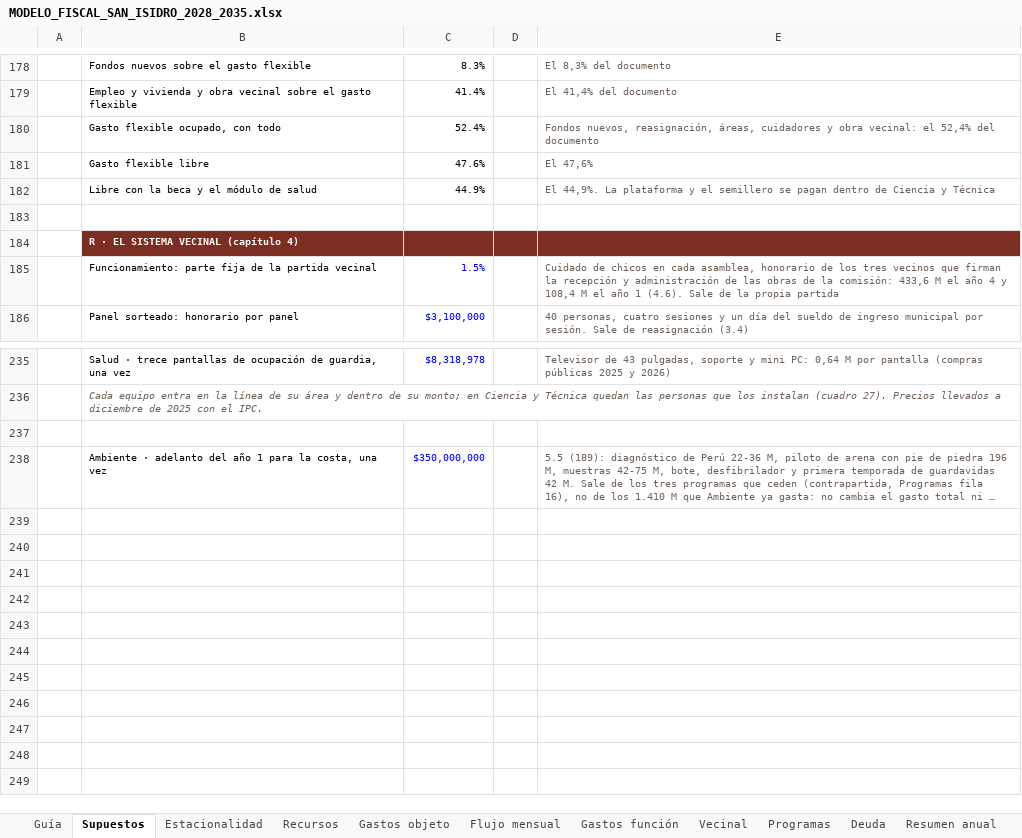
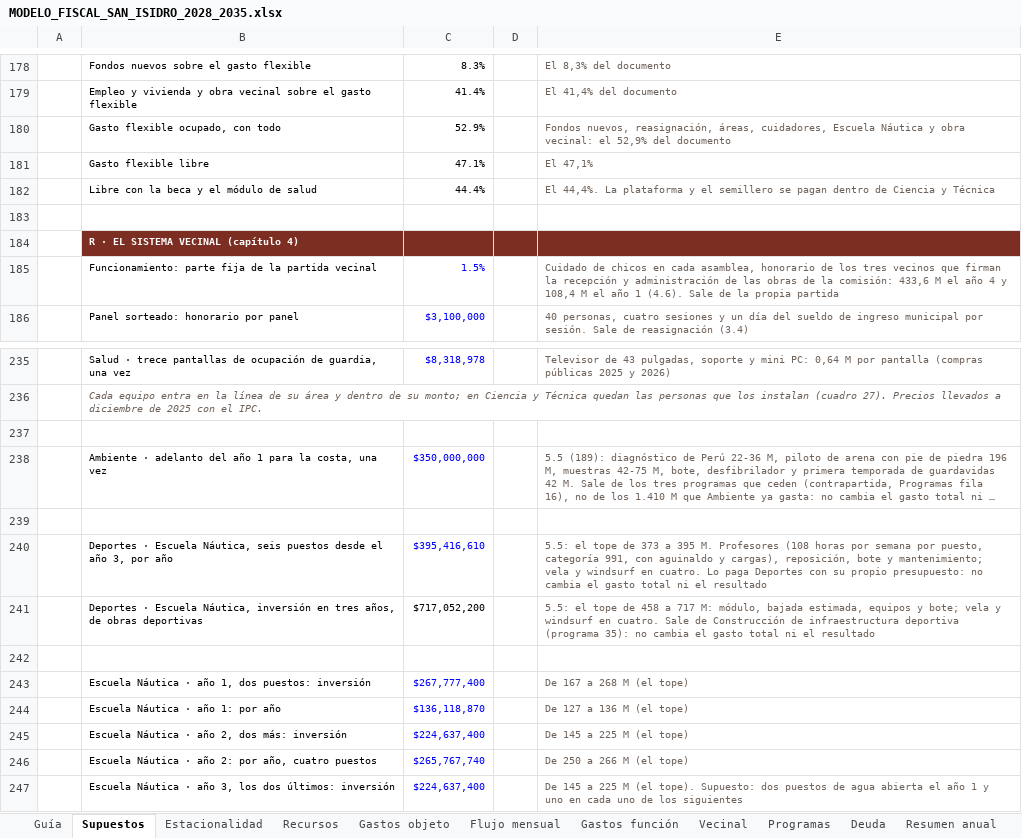
Before and after one commit to captainnicholasmoffat/casares-sanisidro-2027, an Excel workbook: salida/MODELO_FISCAL_SAN_ISIDRO_2028_2035.xlsx, sheet Supuestos, drawn as a sheet; only a part is shown, gaps mark what is left out; long unchanged cells end in …; values as stored, in another font and other column widths than the file's, no borders; the diff names each change by its address in the sheet, - before the commit and + after, or states it on an @@ line.

```diff
--- a/salida/MODELO_FISCAL_SAN_ISIDRO_2028_2035.xlsx (sheet Supuestos)
+++ b/salida/MODELO_FISCAL_SAN_ISIDRO_2028_2035.xlsx (sheet Supuestos)
-C180: 52.4%
+C180: 52.9%
-E180: …reasignación, áreas, cuidadores y obra vecinal: el 52,4% del documento
+E180: …reasignación, áreas, cuidadores, Escuela Náutica y obra vecinal: el 52,9% del documento
-C181: 47.6%
+C181: 47.1%
-E181: El 47,6%
+E181: El 47,1%
-C182: 44.9%
+C182: 44.4%
-E182: El 44,9%. La plataforma…
+E182: El 44,4%. La plataforma…
+row 239: (empty)
+row 240:  | Deportes · Escuela Náutica, seis puestos desde el año 3, por año | $395,416,610 |  | 5.5: el tope de 373 a 395 M. Profesores (108 horas por semana por puesto, categoría 991, con aguinaldo y cargas), reposición, bote y mantenimiento; vela y windsurf en cuatro. Lo paga Deportes con su propio presupuesto: no cambia el gasto total ni el resultado
+row 241:  | Deportes · Escuela Náutica, inversión en tres años, de obras deportivas | $717,052,200 |  | 5.5: el tope de 458 a 717 M: módulo, bajada estimada, equipos y bote; vela y windsurf en cuatro. Sale de Construcción de infraestructura deportiva (programa 35): no cambia el gasto total ni el resultado
+row 242: (empty)
+row 243:  | Escuela Náutica · año 1, dos puestos: inversión | $267,777,400 |  | De 167 a 268 M (el tope)
+row 244:  | Escuela Náutica · año 1: por año | $136,118,870 |  | De 127 a 136 M (el tope)
+row 245:  | Escuela Náutica · año 2, dos más: inversión | $224,637,400 |  | De 145 a 225 M (el tope)
+row 246:  | Escuela Náutica · año 2: por año, cuatro puestos | $265,767,740 |  | De 250 a 266 M (el tope)
+row 247:  | Escuela Náutica · año 3, los dos últimos: inversión | $224,637,400 |  | De 145 a 225 M (el tope). Supuesto: dos puestos de agua abierta el año 1 y uno en cada uno de los siguientes
```
Also changed, not shown: sheet Guía, 6 other files.
